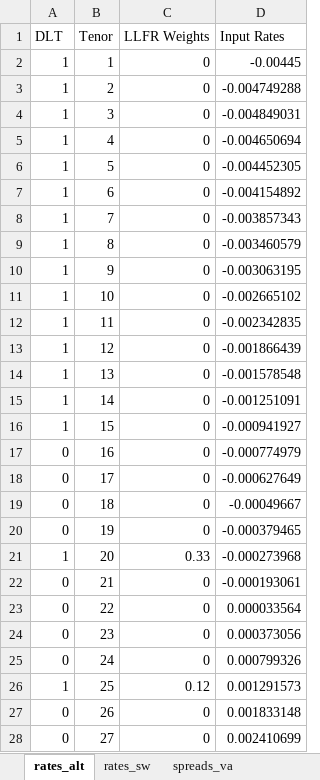
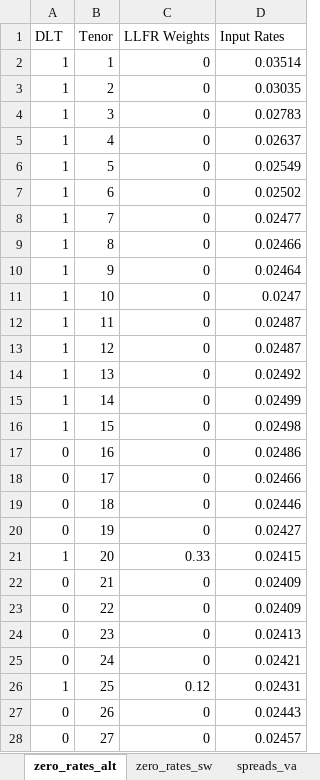
Before and after one commit to tim-herpich/SIIReview, an Excel workbook: inputs.xlsx, sheet zero_rates_alt, drawn as a sheet; only a part is shown; values as stored, in another font and other column widths than the file's, no borders; the diff covers the shown part only; the diff names each change by its address in the sheet, - before the commit and + after, or states it on an @@ line.

```diff
--- a/inputs.xlsx (sheet zero_rates_alt)
+++ b/inputs.xlsx (sheet zero_rates_alt)
-sheet tab: rates_alt
+sheet tab: zero_rates_alt
-sheet tab: rates_sw
+sheet tab: zero_rates_sw
-D2 (Input Rates): -0.00445
+D2 (Input Rates): 0.03514
-D3 (Input Rates): -0.004749288
+D3 (Input Rates): 0.03035
-D4 (Input Rates): -0.004849031
+D4 (Input Rates): 0.02783
-D5 (Input Rates): -0.004650694
+D5 (Input Rates): 0.02637
-D6 (Input Rates): -0.004452305
+D6 (Input Rates): 0.02549
-D7 (Input Rates): -0.004154892
+D7 (Input Rates): 0.02502
-D8 (Input Rates): -0.003857343
+D8 (Input Rates): 0.02477
-D9 (Input Rates): -0.003460579
+D9 (Input Rates): 0.02466
-D10 (Input Rates): -0.003063195
+D10 (Input Rates): 0.02464
-D11 (Input Rates): -0.002665102
+D11 (Input Rates): 0.0247
-D12 (Input Rates): -0.002342835
+D12 (Input Rates): 0.02487
-D13 (Input Rates): -0.001866439
+D13 (Input Rates): 0.02487
-D14 (Input Rates): -0.001578548
+D14 (Input Rates): 0.02492
-D15 (Input Rates): -0.001251091
+D15 (Input Rates): 0.02499
-D16 (Input Rates): -0.000941927
+D16 (Input Rates): 0.02498
-D17 (Input Rates): -0.000774979
+D17 (Input Rates): 0.02486
-D18 (Input Rates): -0.000627649
+D18 (Input Rates): 0.02466
-D19 (Input Rates): -0.00049667
+D19 (Input Rates): 0.02446
-D20 (Input Rates): -0.000379465
+D20 (Input Rates): 0.02427
-D21 (Input Rates): -0.000273968
+D21 (Input Rates): 0.02415
-D22 (Input Rates): -0.000193061
+D22 (Input Rates): 0.02409
-D23 (Input Rates): 0.000033564
+D23 (Input Rates): 0.02409
-D24 (Input Rates): 0.000373056
+D24 (Input Rates): 0.02413
-D25 (Input Rates): 0.000799326
+D25 (Input Rates): 0.02421
-D26 (Input Rates): 0.001291573
+D26 (Input Rates): 0.02431
-D27 (Input Rates): 0.001833148
+D27 (Input Rates): 0.02443
-D28 (Input Rates): 0.002410699
+D28 (Input Rates): 0.02457
```
Also changed, not shown: 123 edited cells elsewhere in this sheet, sheet zero_rates_sw, other sheet tabs, 13 other files.
